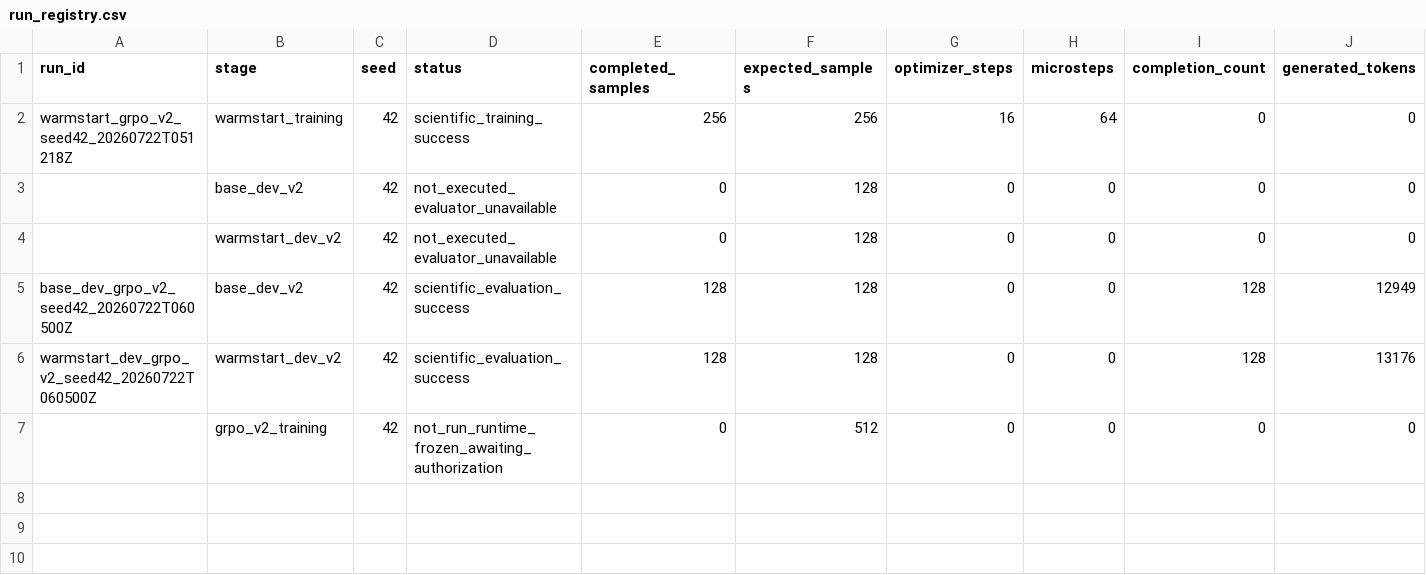
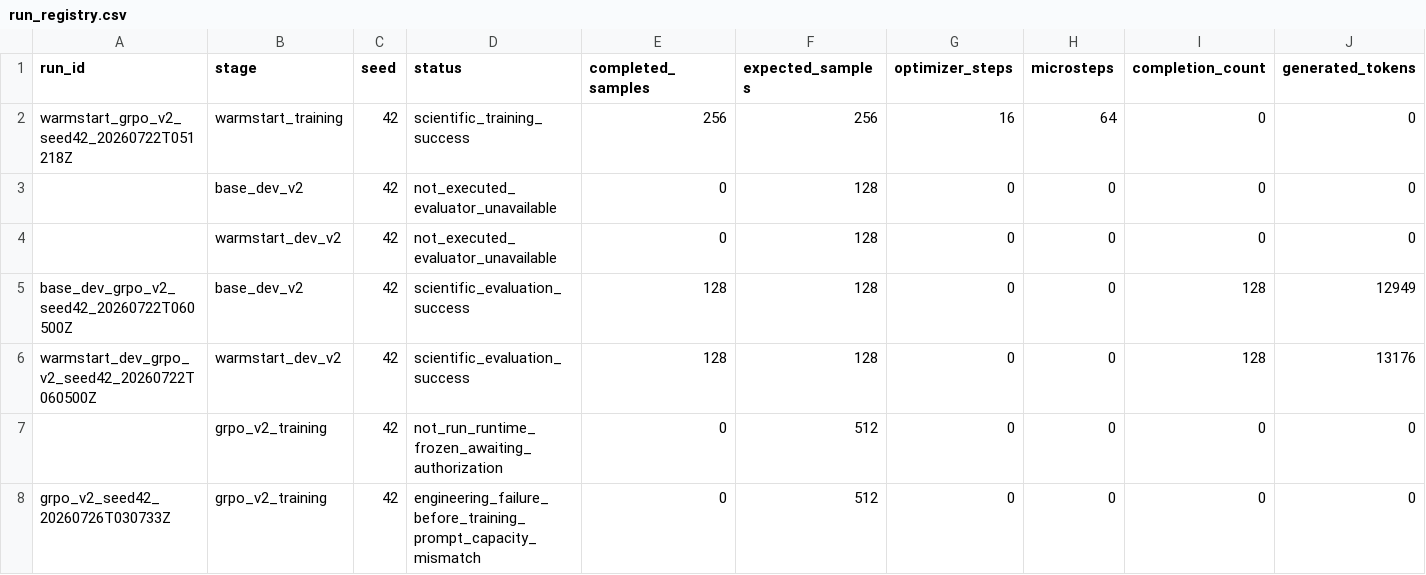
Before and after one commit to sherrywan717/ppo-vs-grpo-math-rlvr, a CSV file: reports/grpo_v2/run_registry.csv, drawn as a sheet; only a part is shown; rows hold the shown columns only; the diff names each change by its address in the sheet, - before the commit and + after, or states it on an @@ line.

Commit message:
experiment: record GRPO v2 seed 42 failed attempt

```diff
--- a/reports/grpo_v2/run_registry.csv
+++ b/reports/grpo_v2/run_registry.csv
+row 8: grpo_v2_seed42_20260726T030733Z | grpo_v2_training | 42 | engineering_failure_before_training_prompt_capacity_mismatch | 0 | 512 | 0 | 0 | 0 | 0
```
Also changed, not shown: 12 other files.
